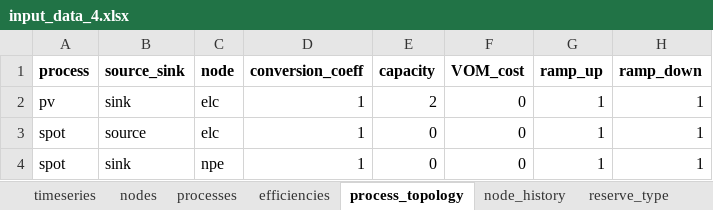
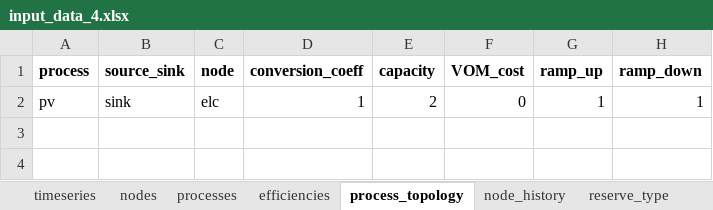
Before and after one commit to predicer-tools/Predicer, an Excel workbook: input_data/input_data_4.xlsx, sheet process_topology, drawn as a sheet; values as stored, in another font and other column widths than the file's, no borders; the diff names each change by its address in the sheet, - before the commit and + after, or states it on an @@ line.

```diff
--- a/input_data/input_data_4.xlsx (sheet process_topology)
+++ b/input_data/input_data_4.xlsx (sheet process_topology)
-row 3: spot | source | elc | 1 | 0 | 0 | 1 | 1
-row 4: spot | sink | npe | 1 | 0 | 0 | 1 | 1
```
Also changed, not shown: sheet processes, sheet nodes, sheet markets, input_data/input_data.xlsx, input_data/input_data_3.xlsx, 3 other files.
